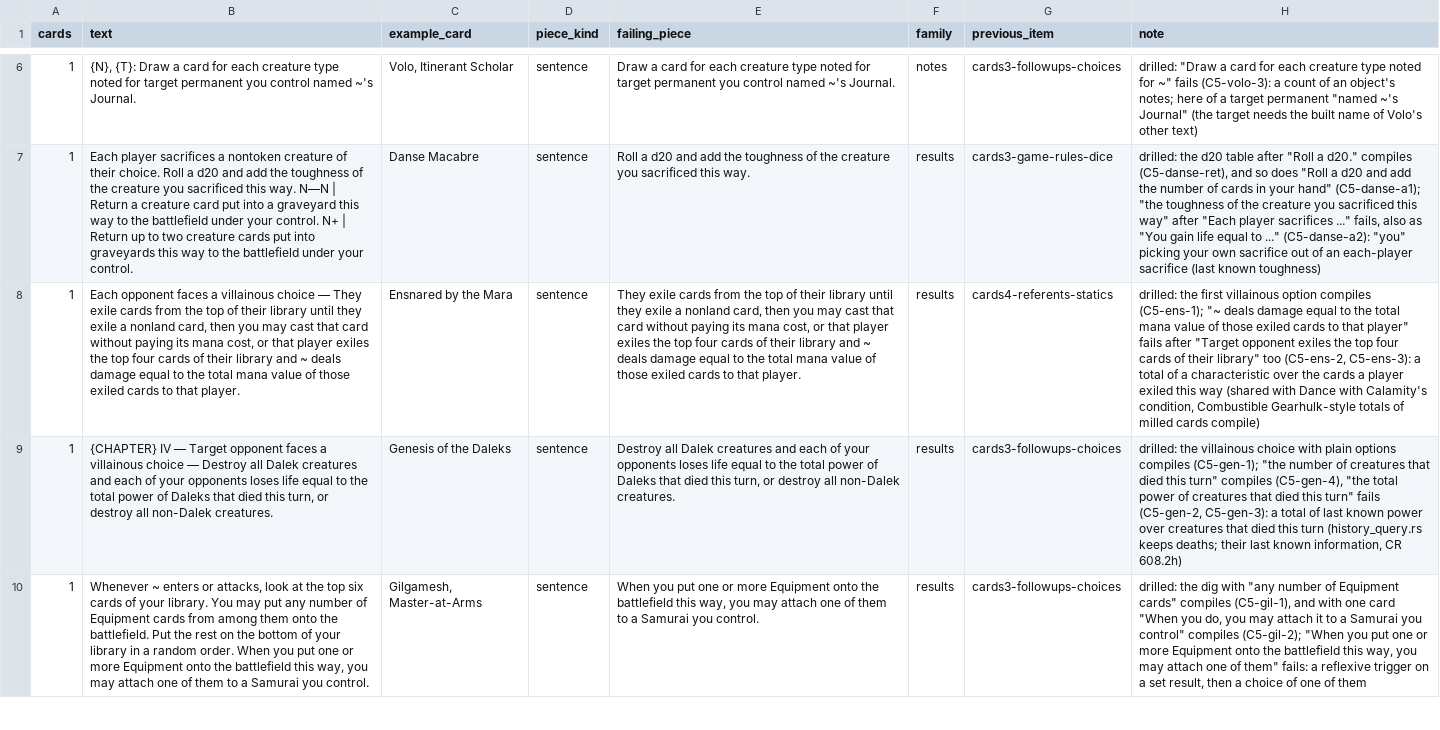
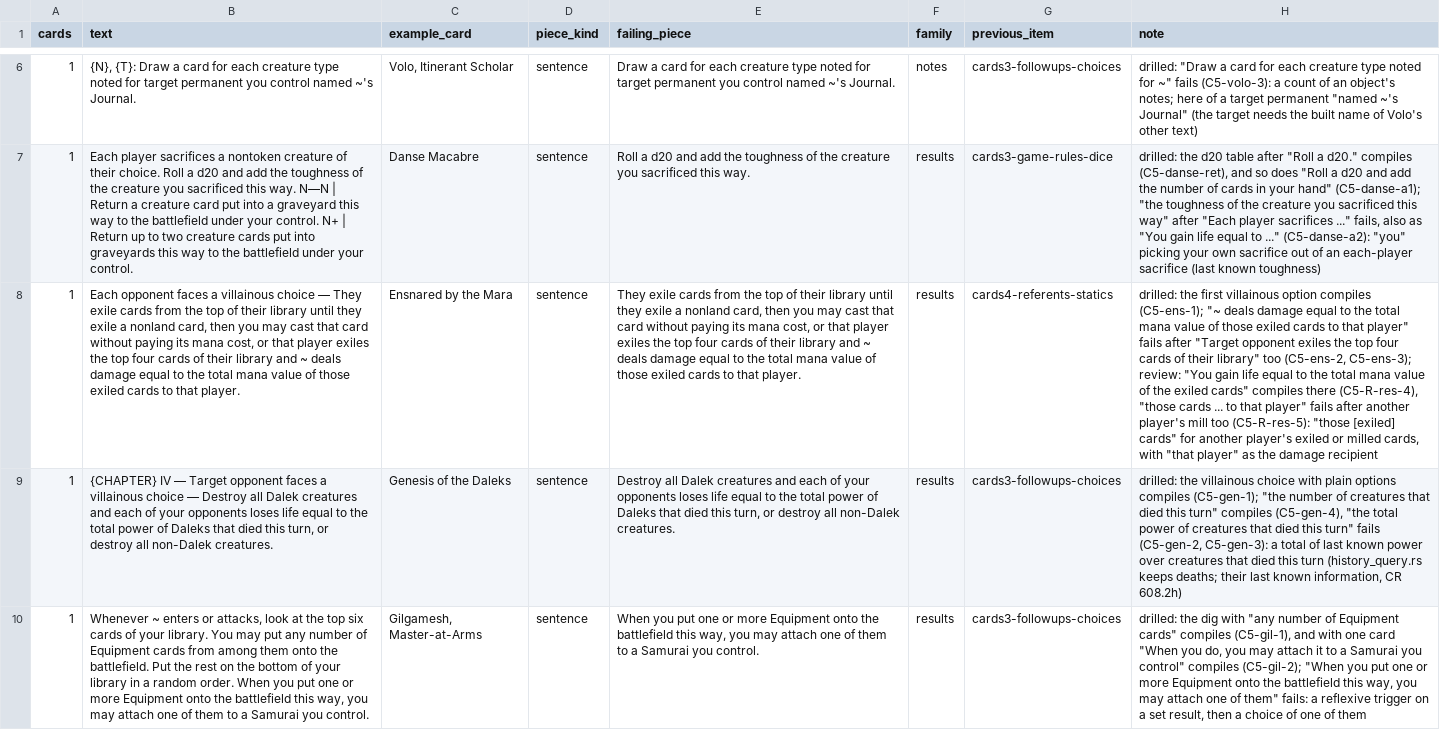
Before and after one commit to morvor/mtg-sim, a TSV file: docs/agents/items/cards5-referents-statics.texts.tsv, drawn as a sheet; only a part is shown, gaps mark what is left out; the diff covers the shown part only; the diff names each change by its address in the sheet, - before the commit and + after, or states it on an @@ line.

```diff
--- a/docs/agents/items/cards5-referents-statics.texts.tsv
+++ b/docs/agents/items/cards5-referents-statics.texts.tsv
-H8 (note): …too (C5-ens-2, C5-ens-3): a total of a characteristic over the cards a player exiled this way (shared with Dance with Calamity's condition, Combustible Gearhulk-style totals of milled cards compile)
+H8 (note): …too (C5-ens-2, C5-ens-3); review: "You gain life equal to the total mana value of the exiled cards" compiles there (C5-R-res-4), "those cards ... to that player" fails after another player's mill too (C5-R-res-5): "those [exiled] cards" for another player's exiled or milled cards, with "that player" as the damage recipient
```
Also changed, not shown: 3 edited cells elsewhere in this file, docs/agents/items/cards5-choices-players.texts.tsv, docs/agents/round5/drills.tsv, 5 other files.
